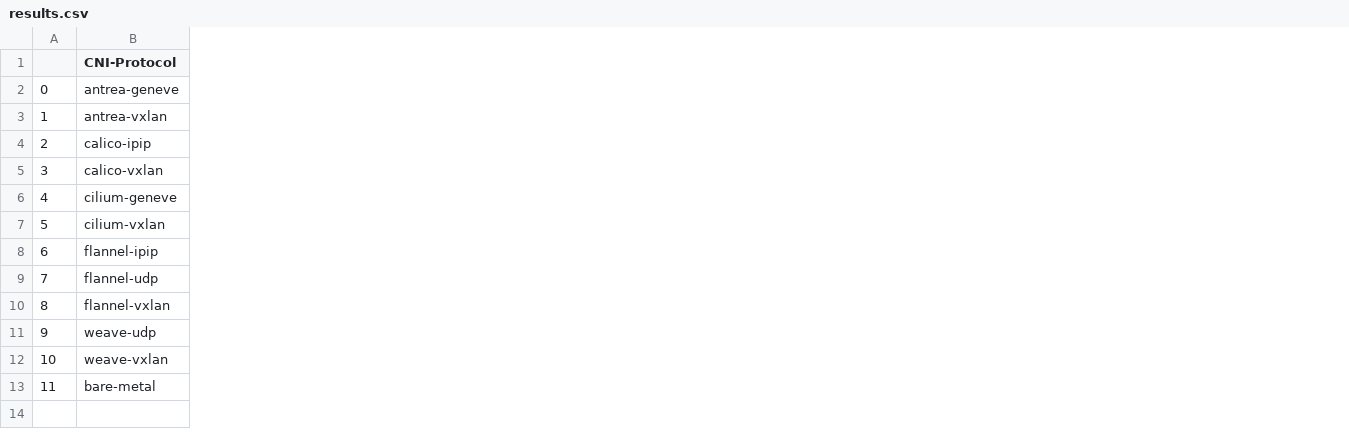
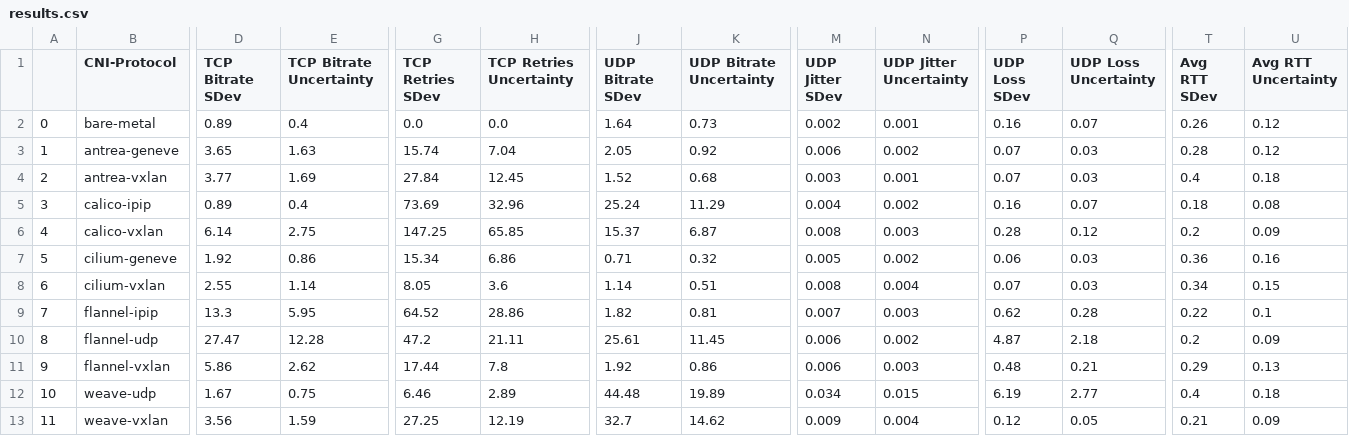
Before and after one commit to Ves5/K8S_networking, a CSV file: results.csv, drawn as a sheet; only a part is shown, gaps mark what is left out; addresses are those after the commit; the diff covers the shown part only; the diff names each change by its address in the sheet, - before the commit and + after, or states it on an @@ line.

Commit message:
sdev and undertainty added

```diff
--- a/results.csv
+++ b/results.csv
+column D (TCP Bitrate SDev), rows 3-13: 3.65 | 3.77 | 0.89 | 6.14 | 1.92 | 2.55 | 13.3 | 27.47 | 5.86 | 1.67 | 3.56
+column E (TCP Bitrate Uncertainty), rows 3-13: 1.63 | 1.69 | 0.4 | 2.75 | 0.86 | 1.14 | 5.95 | 12.28 | 2.62 | 0.75 | 1.59
+column G (TCP Retries SDev), rows 3-13: 15.74 | 27.84 | 73.69 | 147.25 | 15.34 | 8.05 | 64.52 | 47.2 | 17.44 | 6.46 | 27.25
+column H (TCP Retries Uncertainty), rows 3-13: 7.04 | 12.45 | 32.96 | 65.85 | 6.86 | 3.6 | 28.86 | 21.11 | 7.8 | 2.89 | 12.19
+column J (UDP Bitrate SDev), rows 3-13: 2.05 | 1.52 | 25.24 | 15.37 | 0.71 | 1.14 | 1.82 | 25.61 | 1.92 | 44.48 | 32.7
+column K (UDP Bitrate Uncertainty), rows 3-13: 0.92 | 0.68 | 11.29 | 6.87 | 0.32 | 0.51 | 0.81 | 11.45 | 0.86 | 19.89 | 14.62
+column M (UDP Jitter SDev), rows 3-13: 0.006 | 0.003 | 0.004 | 0.008 | 0.005 | 0.008 | 0.007 | 0.006 | 0.006 | 0.034 | 0.009
+column N (UDP Jitter Uncertainty), rows 3-13: 0.002 | 0.001 | 0.002 | 0.003 | 0.002 | 0.004 | 0.003 | 0.002 | 0.003 | 0.015 | 0.004
+column P (UDP Loss SDev), rows 3-13: 0.07 | 0.07 | 0.16 | 0.28 | 0.06 | 0.07 | 0.62 | 4.87 | 0.48 | 6.19 | 0.12
+column Q (UDP Loss Uncertainty), rows 3-13: 0.03 | 0.03 | 0.07 | 0.12 | 0.03 | 0.03 | 0.28 | 2.18 | 0.21 | 2.77 | 0.05
+column T (Avg RTT SDev), rows 3-13: 0.28 | 0.4 | 0.18 | 0.2 | 0.36 | 0.34 | 0.22 | 0.2 | 0.29 | 0.4 | 0.21
+column U (Avg RTT Uncertainty), rows 3-13: 0.12 | 0.18 | 0.08 | 0.09 | 0.16 | 0.15 | 0.1 | 0.09 | 0.13 | 0.18 | 0.09
@@ row 13 moved to row 2: 0 @@
@@ column A renumbered between rows 3 and 13 @@
```
Also changed, not shown: 10 added columns elsewhere in this file, 1 other file.
